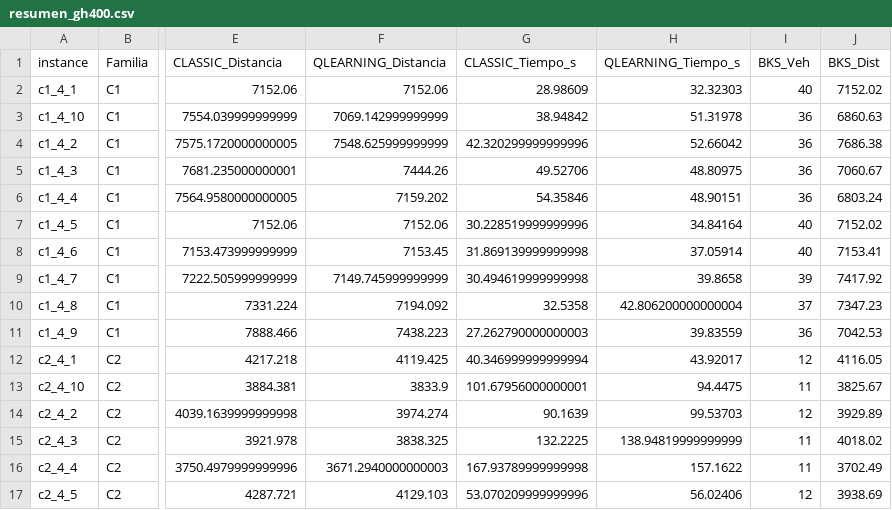
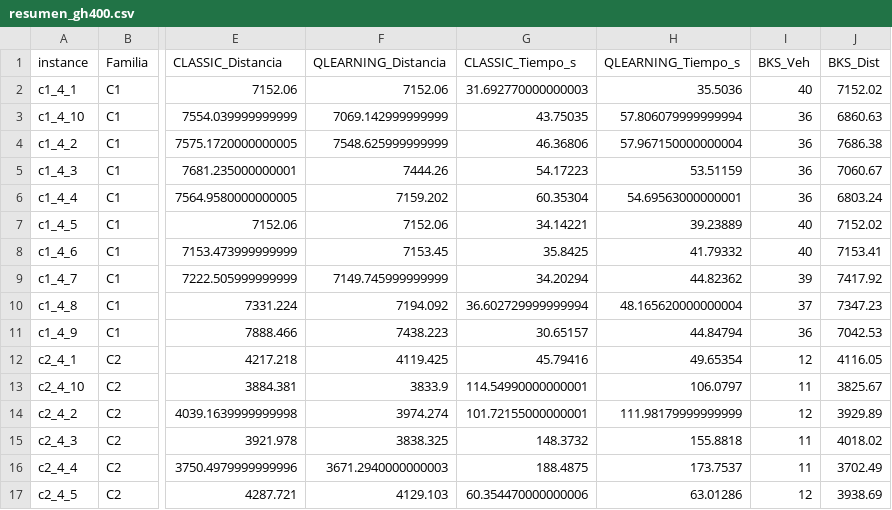
Before and after one commit to JoseFrancisc0/PFC_VRPTW, a CSV file: Experiments/summary/resumen_gh400.csv, drawn as a sheet; only a part is shown, gaps mark what is left out; the diff covers the shown part only; the diff names each change by its address in the sheet, - before the commit and + after, or states it on an @@ line.

```diff
--- a/Experiments/summary/resumen_gh400.csv
+++ b/Experiments/summary/resumen_gh400.csv
-G2 (CLASSIC_Tiempo_s): 28.98609
+G2 (CLASSIC_Tiempo_s): 31.692770000000003
-H2 (QLEARNING_Tiempo_s): 32.32303
+H2 (QLEARNING_Tiempo_s): 35.5036
-G3 (CLASSIC_Tiempo_s): 38.94842
+G3 (CLASSIC_Tiempo_s): 43.75035
-H3 (QLEARNING_Tiempo_s): 51.31978
+H3 (QLEARNING_Tiempo_s): 57.806079999999994
-G4 (CLASSIC_Tiempo_s): 42.320299999999996
+G4 (CLASSIC_Tiempo_s): 46.36806
-H4 (QLEARNING_Tiempo_s): 52.66042
+H4 (QLEARNING_Tiempo_s): 57.967150000000004
-G5 (CLASSIC_Tiempo_s): 49.52706
+G5 (CLASSIC_Tiempo_s): 54.17223
-H5 (QLEARNING_Tiempo_s): 48.80975
+H5 (QLEARNING_Tiempo_s): 53.51159
-G6 (CLASSIC_Tiempo_s): 54.35846
+G6 (CLASSIC_Tiempo_s): 60.35304
-H6 (QLEARNING_Tiempo_s): 48.90151
+H6 (QLEARNING_Tiempo_s): 54.69563000000001
-G7 (CLASSIC_Tiempo_s): 30.228519999999996
+G7 (CLASSIC_Tiempo_s): 34.14221
-H7 (QLEARNING_Tiempo_s): 34.84164
+H7 (QLEARNING_Tiempo_s): 39.23889
-G8 (CLASSIC_Tiempo_s): 31.869139999999998
+G8 (CLASSIC_Tiempo_s): 35.8425
-H8 (QLEARNING_Tiempo_s): 37.05914
+H8 (QLEARNING_Tiempo_s): 41.79332
-G9 (CLASSIC_Tiempo_s): 30.494619999999998
+G9 (CLASSIC_Tiempo_s): 34.20294
-H9 (QLEARNING_Tiempo_s): 39.8658
+H9 (QLEARNING_Tiempo_s): 44.82362
-G10 (CLASSIC_Tiempo_s): 32.5358
+G10 (CLASSIC_Tiempo_s): 36.602729999999994
-H10 (QLEARNING_Tiempo_s): 42.806200000000004
+H10 (QLEARNING_Tiempo_s): 48.165620000000004
-G11 (CLASSIC_Tiempo_s): 27.262790000000003
+G11 (CLASSIC_Tiempo_s): 30.65157
-H11 (QLEARNING_Tiempo_s): 39.83559
+H11 (QLEARNING_Tiempo_s): 44.84794
-G12 (CLASSIC_Tiempo_s): 40.346999999999994
+G12 (CLASSIC_Tiempo_s): 45.79416
-H12 (QLEARNING_Tiempo_s): 43.92017
+H12 (QLEARNING_Tiempo_s): 49.65354
-G13 (CLASSIC_Tiempo_s): 101.67956000000001
+G13 (CLASSIC_Tiempo_s): 114.54990000000001
-H13 (QLEARNING_Tiempo_s): 94.4475
+H13 (QLEARNING_Tiempo_s): 106.0797
-G14 (CLASSIC_Tiempo_s): 90.1639
+G14 (CLASSIC_Tiempo_s): 101.72155000000001
-H14 (QLEARNING_Tiempo_s): 99.53703
+H14 (QLEARNING_Tiempo_s): 111.98179999999999
-G15 (CLASSIC_Tiempo_s): 132.2225
+G15 (CLASSIC_Tiempo_s): 148.3732
-H15 (QLEARNING_Tiempo_s): 138.94819999999999
+H15 (QLEARNING_Tiempo_s): 155.8818
-G16 (CLASSIC_Tiempo_s): 167.93789999999998
+G16 (CLASSIC_Tiempo_s): 188.4875
-H16 (QLEARNING_Tiempo_s): 157.1622
+H16 (QLEARNING_Tiempo_s): 173.7537
-G17 (CLASSIC_Tiempo_s): 53.070209999999996
+G17 (CLASSIC_Tiempo_s): 60.354470000000006
-H17 (QLEARNING_Tiempo_s): 56.02406
+H17 (QLEARNING_Tiempo_s): 63.01286
```
Also changed, not shown: 89 edited cells elsewhere in this file, Experiments/results/solomon/master_solomon.csv, Experiments/summary/resumen_gh200.csv, 27 other files.
